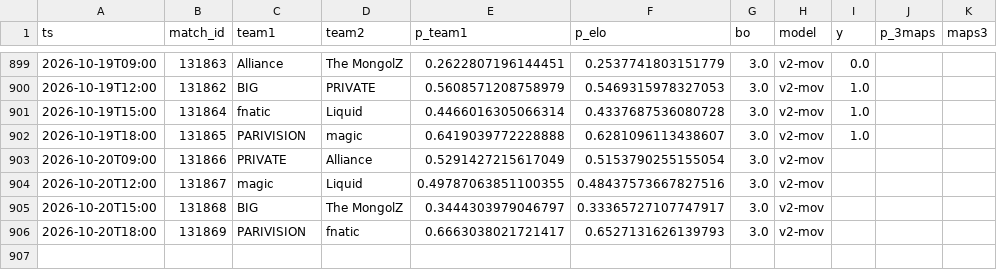
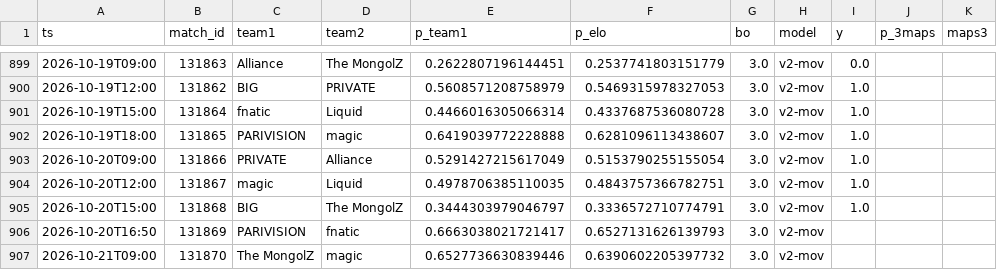
Before and after one commit to azcal/mbm-cs2, a CSV file: logs/predictions.csv, drawn as a sheet; only a part is shown, gaps mark what is left out.

```diff
--- a/logs/predictions.csv
+++ b/logs/predictions.csv
@@ -902,5 +902,6 @@ ts,match_id,team1,team2,p_team1,p_elo,bo,model,y,p_3maps,maps3
 2026-10-19T18:00,131865,PARIVISION,magic,0.6419039772228888,0.6281096113438607,3.0,v2-mov,1.0,,
-2026-10-20T09:00,131866,PRIVATE,Alliance,0.5291427215617049,0.5153790255155054,3.0,v2-mov,,,
-2026-10-20T12:00,131867,magic,Liquid,0.49787063851100355,0.48437573667827516,3.0,v2-mov,,,
-2026-10-20T15:00,131868,BIG,The MongolZ,0.3444303979046797,0.33365727107747917,3.0,v2-mov,,,
-2026-10-20T18:00,131869,PARIVISION,fnatic,0.6663038021721417,0.6527131626139793,3.0,v2-mov,,,
+2026-10-20T09:00,131866,PRIVATE,Alliance,0.5291427215617049,0.5153790255155054,3.0,v2-mov,1.0,,
+2026-10-20T12:00,131867,magic,Liquid,0.4978706385110035,0.4843757366782751,3.0,v2-mov,1.0,,
+2026-10-20T15:00,131868,BIG,The MongolZ,0.3444303979046797,0.3336572710774791,3.0,v2-mov,1.0,,
+2026-10-20T16:50,131869,PARIVISION,fnatic,0.6663038021721417,0.6527131626139793,3.0,v2-mov,,,
+2026-10-21T09:00,131870,The MongolZ,magic,0.6527736630839446,0.6390602205397732,3.0,v2-mov,,,
```
Also changed, not shown: data/matches.csv, logs/graded.csv, 3 other files.
